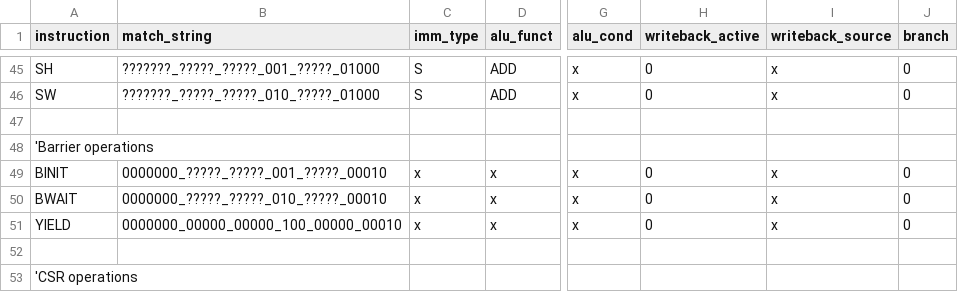
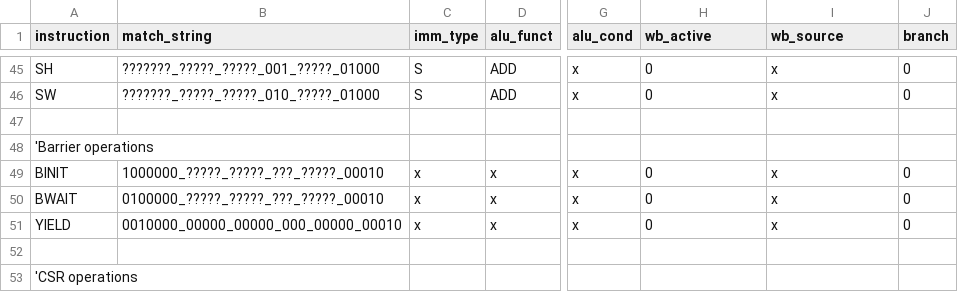
Before and after one commit to ahmetzahitcan/dolunay, a CSV file: scripts/control_unit.csv, drawn as a sheet; only a part is shown, gaps mark what is left out; the diff names each change by its address in the sheet, - before the commit and + after, or states it on an @@ line.

Commit message:
created params_pkg and integrated immediate decoder + register index extraction into control unit.

```diff
--- a/scripts/control_unit.csv
+++ b/scripts/control_unit.csv
-H1: writeback_active
+H1: wb_active
-I1: writeback_source
+I1: wb_source
-B49 (match_string): 0000000_?????_?????_001_?????_00010
+B49 (match_string): 1000000_?????_?????_???_?????_00010
-B50 (match_string): 0000000_?????_?????_010_?????_00010
+B50 (match_string): 0100000_?????_?????_???_?????_00010
-B51 (match_string): 0000000_00000_00000_100_00000_00010
+B51 (match_string): 0010000_00000_00000_000_00000_00010
```
Also changed, not shown: 9 other files.
